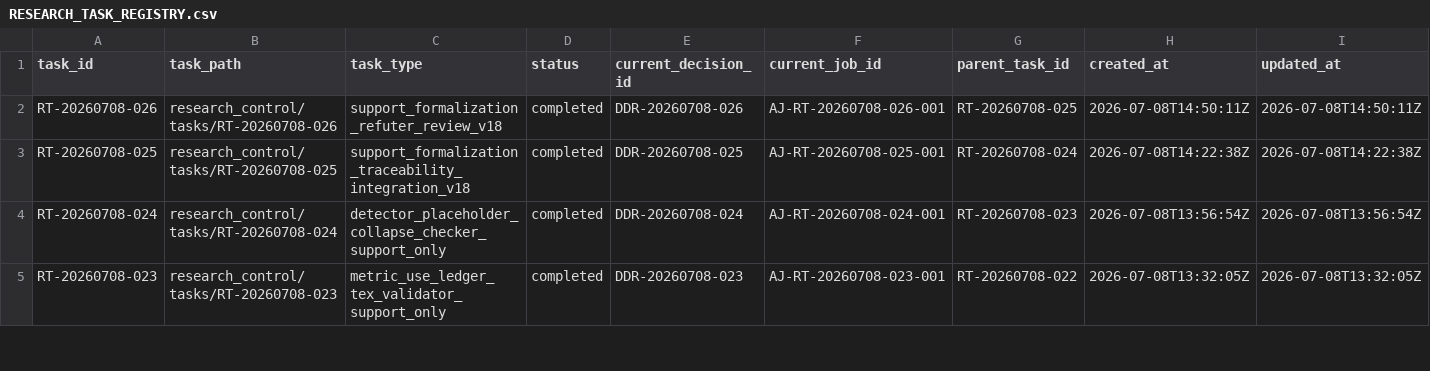
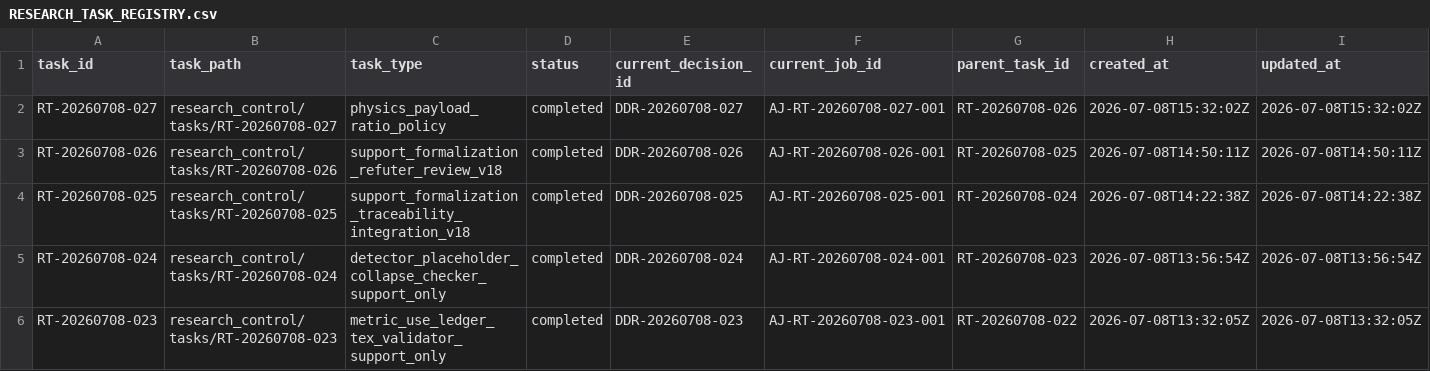
Before and after one commit to AngryOwlAI/The-AEther-Flow, a CSV file: registries/RESEARCH_TASK_REGISTRY.csv, drawn as a sheet; only a part is shown; rows hold the shown columns only; the diff names each change by its address in the sheet, - before the commit and + after, or states it on an @@ line.

```diff
--- a/registries/RESEARCH_TASK_REGISTRY.csv
+++ b/registries/RESEARCH_TASK_REGISTRY.csv
+row 2: RT-20260708-027 | research_control/tasks/RT-20260708-027 | physics_payload_ratio_policy | completed | DDR-20260708-027 | AJ-RT-20260708-027-001 | RT-20260708-026 | 2026-07-08T15:32:02Z | 2026-07-08T15:32:02Z
```
Also changed, not shown: registries/CONTENT_SEMANTIC_REGISTRY.csv, registries/DIRECTOR_DECISION_REGISTRY.csv, 49 other files.
